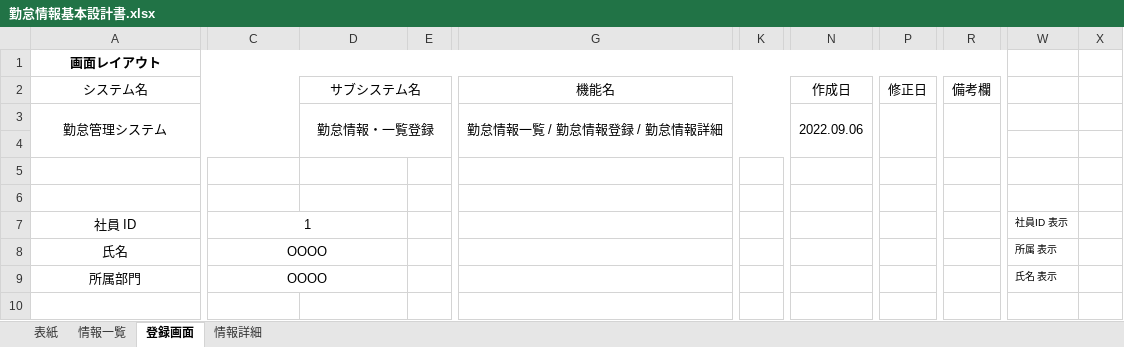
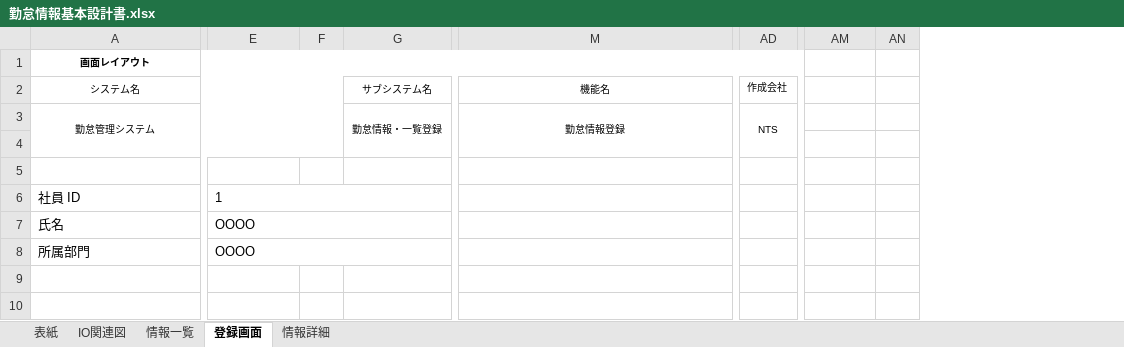
Before and after one commit to Takukun1114/202209-, an Excel workbook: 01_基本設計書/02_内部レビュー/チーム2/勤怠情報基本設計書.xlsx, sheet 登録画面, drawn as a sheet; only a part is shown, gaps mark what is left out; values as stored, in another font and other column widths than the file's, no borders; charts and pictures not drawn; removed rows and columns are numbered as before the commit, all else as after; rows hold the shown columns only; the diff covers the shown part only; the diff names each change by its address in the sheet, - before the commit and + after, or states it on an @@ line.

```diff
--- a/01_基本設計書/02_内部レビュー/チーム2/勤怠情報基本設計書.xlsx (sheet 登録画面)
+++ b/01_基本設計書/02_内部レビュー/チーム2/勤怠情報基本設計書.xlsx (sheet 登録画面)
+sheet tab: IO関連図
+column F, empty
-column E, empty
-column K, empty
+column AD (作成会社), row 3: NTS
-column N (作成日), row 3: 2022.09.06
-column P (修正日), empty
-column R (備考欄), empty
-column X, empty
+column AN, empty
@@ A1:A3 text size: smaller @@
-A1:T1 merged
+A1:AG1 merged
@@ G2:G3 text size: smaller @@
@@ M2:M3 text size: smaller @@
-M3 (機能名): 勤怠情報一覧 / 勤怠情報登録 / 勤怠情報詳細
+M3 (機能名): 勤怠情報登録
-row 6: (empty)
-A6:A8 alignment: center
+A6:A8 alignment: left
-E6:E8 alignment: center
+E6:E8 alignment: left
-C7:D7 merged
+E6:H6 merged
-AM6: 社員ID 表示
+AM6: (empty)
-C8:D8 merged
+E7:H7 merged
-AM7: 所属 表示
+AM7: (empty)
-C9:D9 merged
+E8:H8 merged
-AM8: 氏名 表示
+AM8: (empty)
+row 10: (empty)
```
Also changed, not shown: 9 added rows, 20 added columns, 1 removed column, 18 edited cells, cell formats and merged cells elsewhere in this sheet, sheet 情報詳細, sheet 情報一覧, sheet 表紙, charts or pictures.
